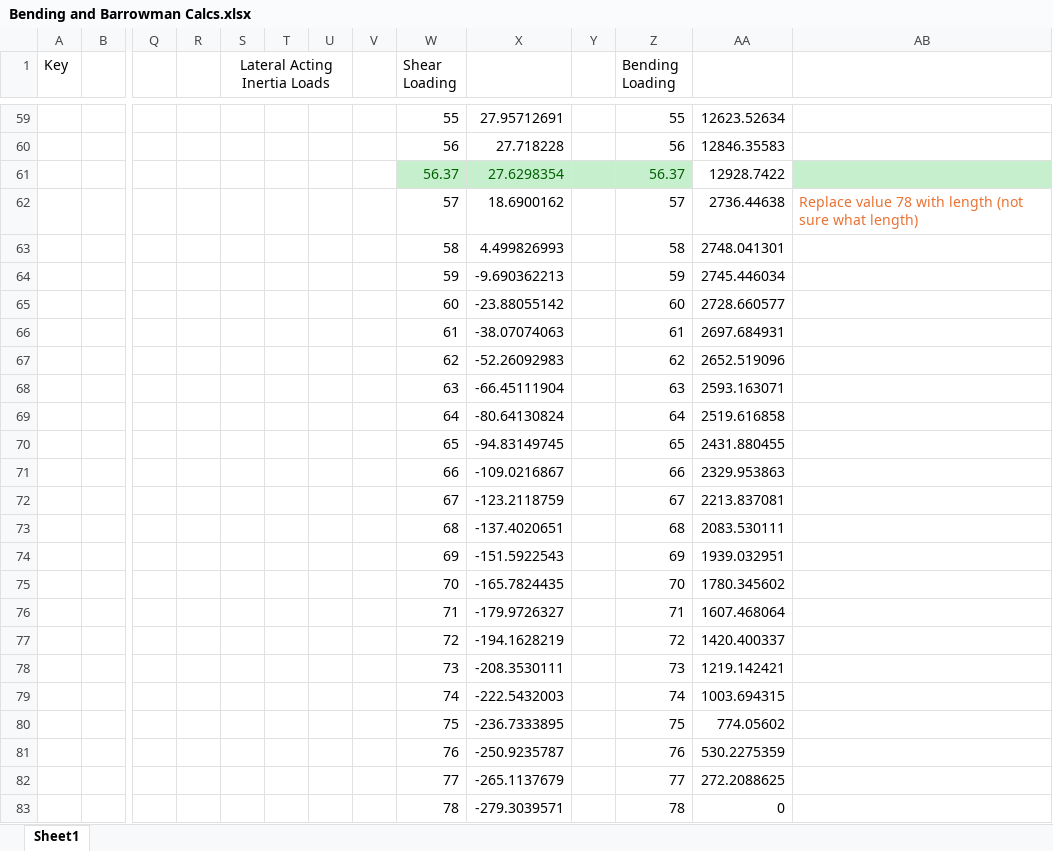
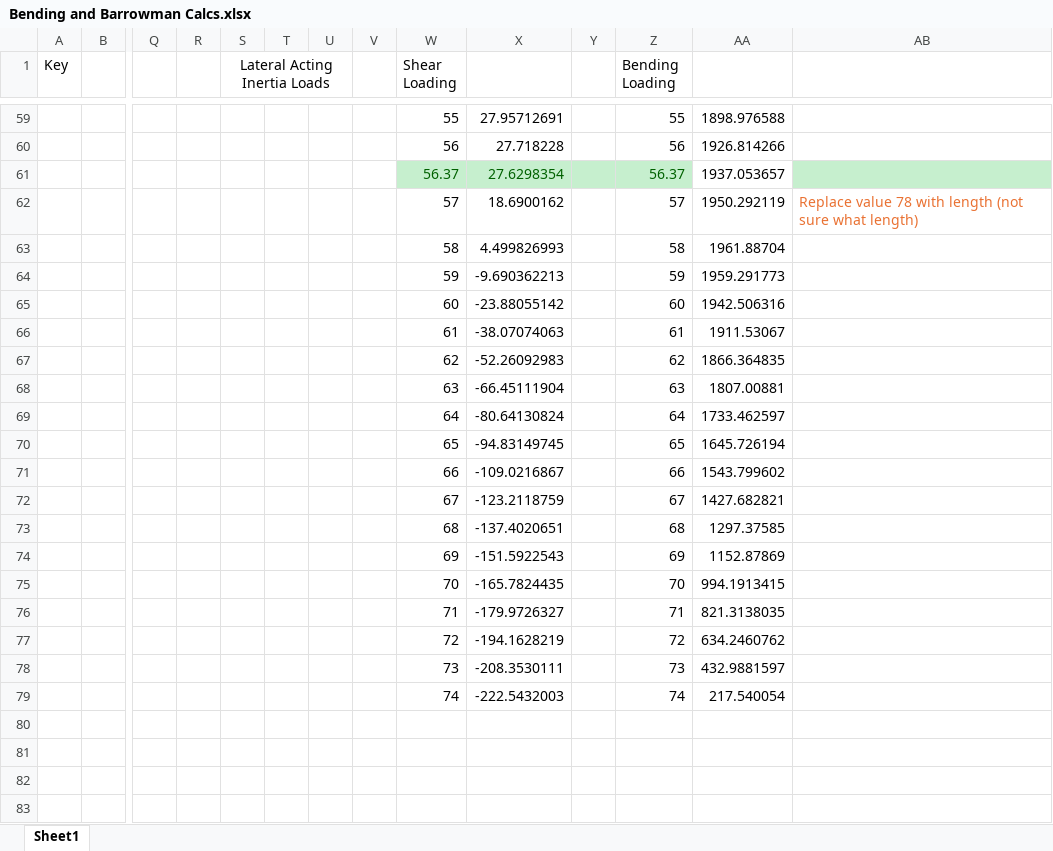
Before and after one commit to UC-Davis-APRL/Vehicle, an Excel workbook: Bending and Barrowman Calcs.xlsx, sheet Sheet1, drawn as a sheet; only a part is shown, gaps mark what is left out; values as stored, in another font and other column widths than the file's, no borders; charts and pictures not drawn; rows hold the shown columns only; the diff covers the shown part only; the diff names each change by its address in the sheet, - before the commit and + after, or states it on an @@ line.

```diff
--- a/Bending and Barrowman Calcs.xlsx (sheet Sheet1)
+++ b/Bending and Barrowman Calcs.xlsx (sheet Sheet1)
-AA59: 12623.52634
+AA59: 1898.976588
-AA60: 12846.35583
+AA60: 1926.814266
-AA61: 12928.7422
+AA61: 1937.053657
-AA62: 2736.44638
+AA62: 1950.292119
-AA63: 2748.041301
+AA63: 1961.88704
-AA64: 2745.446034
+AA64: 1959.291773
-AA65: 2728.660577
+AA65: 1942.506316
-AA66: 2697.684931
+AA66: 1911.53067
-AA67: 2652.519096
+AA67: 1866.364835
-AA68: 2593.163071
+AA68: 1807.00881
-AA69: 2519.616858
+AA69: 1733.462597
-AA70: 2431.880455
+AA70: 1645.726194
-AA71: 2329.953863
+AA71: 1543.799602
-AA72: 2213.837081
+AA72: 1427.682821
-AA73: 2083.530111
+AA73: 1297.37585
-AA74: 1939.032951
+AA74: 1152.87869
-AA75: 1780.345602
+AA75: 994.1913415
-AA76: 1607.468064
+AA76: 821.3138035
-AA77: 1420.400337
+AA77: 634.2460762
-AA78: 1219.142421
+AA78: 432.9881597
-AA79: 1003.694315
+AA79: 217.540054
-row 80:  |  |  |  |  |  |  |  | 75 | -236.7333895 |  | 75 | 774.05602
-row 81:  |  |  |  |  |  |  |  | 76 | -250.9235787 |  | 76 | 530.2275359
-row 82:  |  |  |  |  |  |  |  | 77 | -265.1137679 |  | 77 | 272.2088625
-row 83:  |  |  |  |  |  |  |  | 78 | -279.3039571 |  | 78 | 0
```
Also changed, not shown: 54 edited cells elsewhere in this sheet, charts or pictures.
